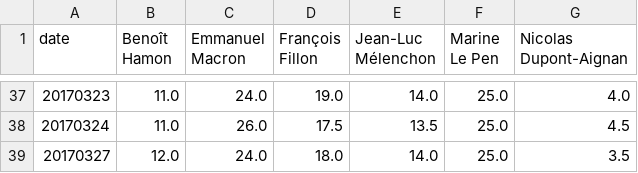
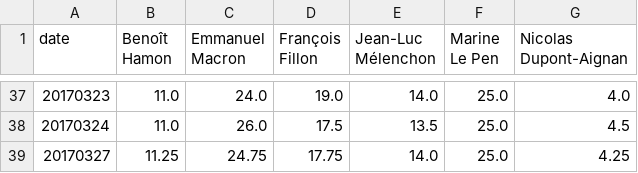
Before and after one commit to verycourt/Elections, a TSV file: sondages/data.tsv, drawn as a sheet; only a part is shown, gaps mark what is left out.

Commit message:
test sondages

```diff
--- a/sondages/data.tsv
+++ b/sondages/data.tsv
@@ -38,2 +38,2 @@ date	Benoît Hamon	Emmanuel Macron	François Fillon	Jean-Luc Mélenchon	Marine L
 20170324	11.0	26.0	17.5	13.5	25.0	4.5
-20170327	12.0	24.0	18.0	14.0	25.0	3.5
+20170327	11.25	24.75	17.75	14.0	25.0	4.25
```
Also changed, not shown: 3 other files.
